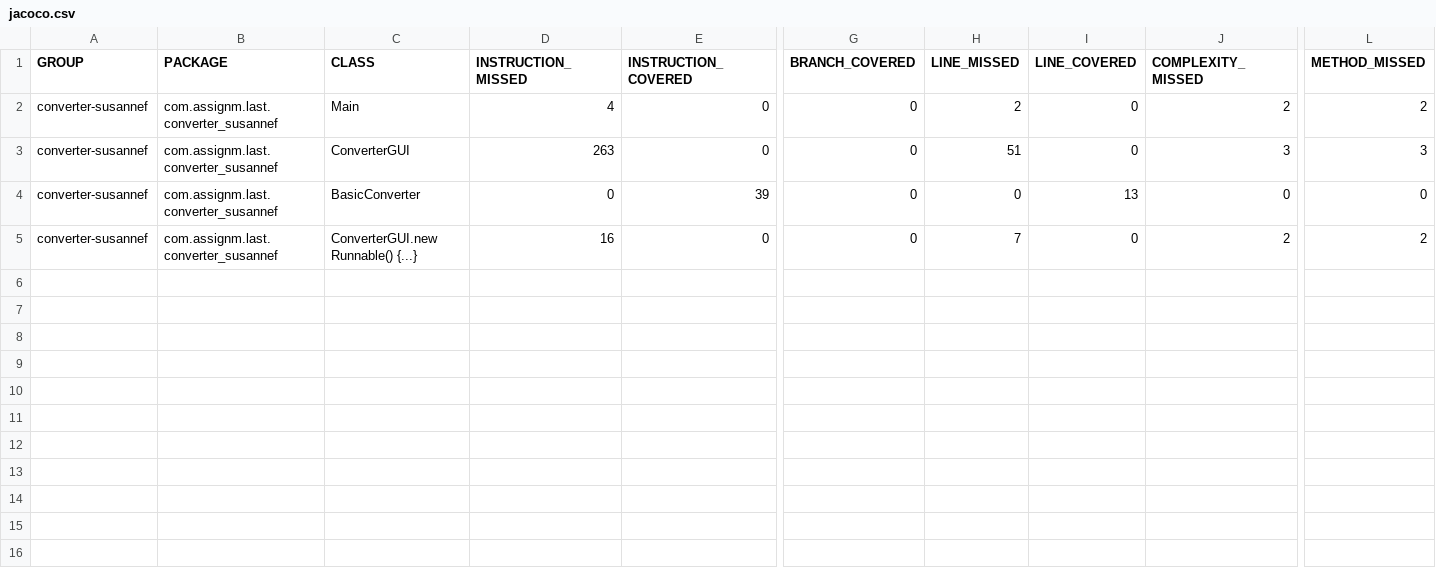
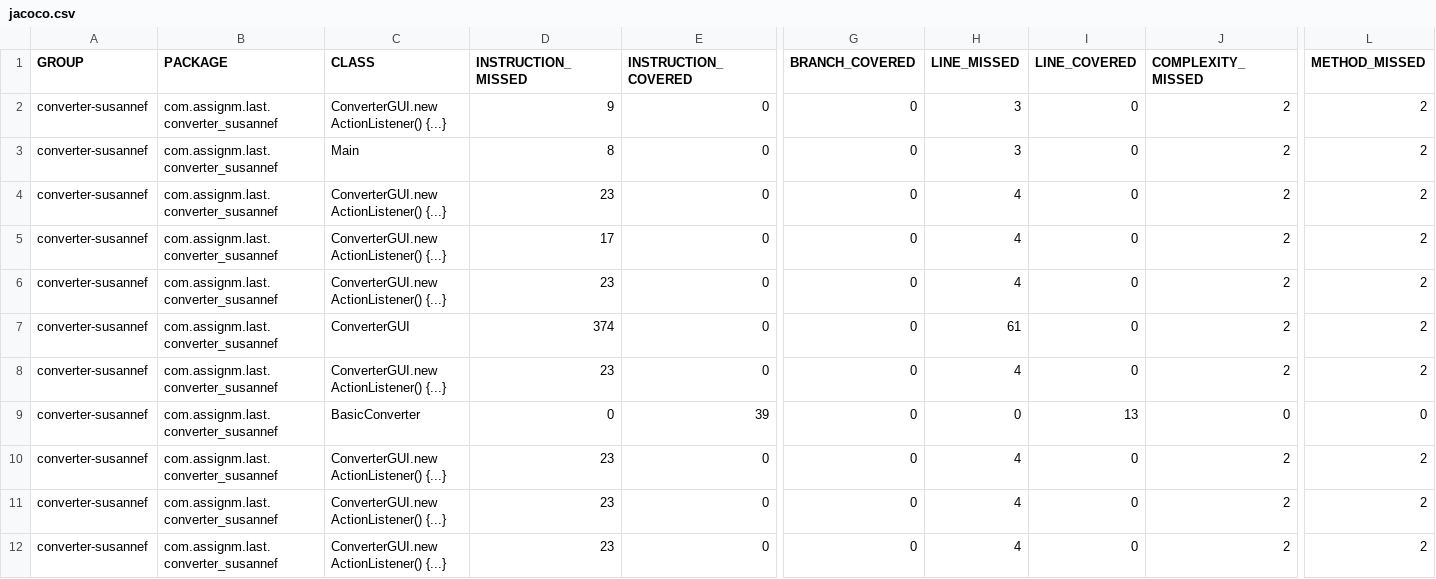
Before and after one commit to rsafrid/converter-susannef, a CSV file: target/site/jacoco/jacoco.csv, drawn as a sheet; only a part is shown, gaps mark what is left out; addresses are those after the commit; rows hold the shown columns only; the diff names each change by its address in the sheet, - before the commit and + after, or states it on an @@ line.

```diff
--- a/target/site/jacoco/jacoco.csv
+++ b/target/site/jacoco/jacoco.csv
+row 2: converter-susannef | com.assignm.last.converter_susannef | ConverterGUI.new ActionListener() {...} | 9 | 0 | 0 | 3 | 0 | 2 | 2
-D3 (INSTRUCTION_MISSED): 4
+D3 (INSTRUCTION_MISSED): 8
-H3 (LINE_MISSED): 2
+H3 (LINE_MISSED): 3
+row 4: converter-susannef | com.assignm.last.converter_susannef | ConverterGUI.new ActionListener() {...} | 23 | 0 | 0 | 4 | 0 | 2 | 2
+row 5: converter-susannef | com.assignm.last.converter_susannef | ConverterGUI.new ActionListener() {...} | 17 | 0 | 0 | 4 | 0 | 2 | 2
+row 6: converter-susannef | com.assignm.last.converter_susannef | ConverterGUI.new ActionListener() {...} | 23 | 0 | 0 | 4 | 0 | 2 | 2
-D7 (INSTRUCTION_MISSED): 263
+D7 (INSTRUCTION_MISSED): 374
-H7 (LINE_MISSED): 51
+H7 (LINE_MISSED): 61
-J7 (COMPLEXITY_MISSED): 3
+J7 (COMPLEXITY_MISSED): 2
-L7 (METHOD_MISSED): 3
+L7 (METHOD_MISSED): 2
+row 8: converter-susannef | com.assignm.last.converter_susannef | ConverterGUI.new ActionListener() {...} | 23 | 0 | 0 | 4 | 0 | 2 | 2
-C10 (CLASS): ConverterGUI.new Runnable() {...}
+C10 (CLASS): ConverterGUI.new ActionListener() {...}
-D10 (INSTRUCTION_MISSED): 16
+D10 (INSTRUCTION_MISSED): 23
-H10 (LINE_MISSED): 7
+H10 (LINE_MISSED): 4
+row 11: converter-susannef | com.assignm.last.converter_susannef | ConverterGUI.new ActionListener() {...} | 23 | 0 | 0 | 4 | 0 | 2 | 2
+row 12: converter-susannef | com.assignm.last.converter_susannef | ConverterGUI.new ActionListener() {...} | 23 | 0 | 0 | 4 | 0 | 2 | 2
```
Also changed, not shown: 50 other files.
